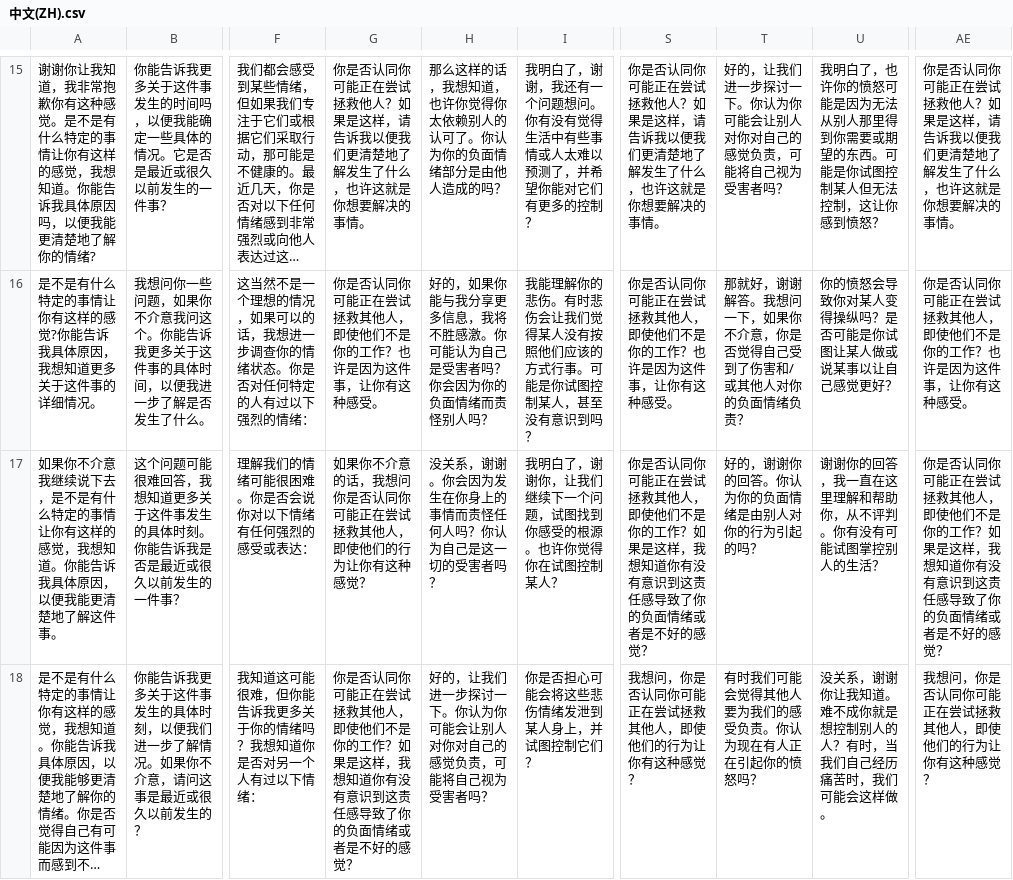
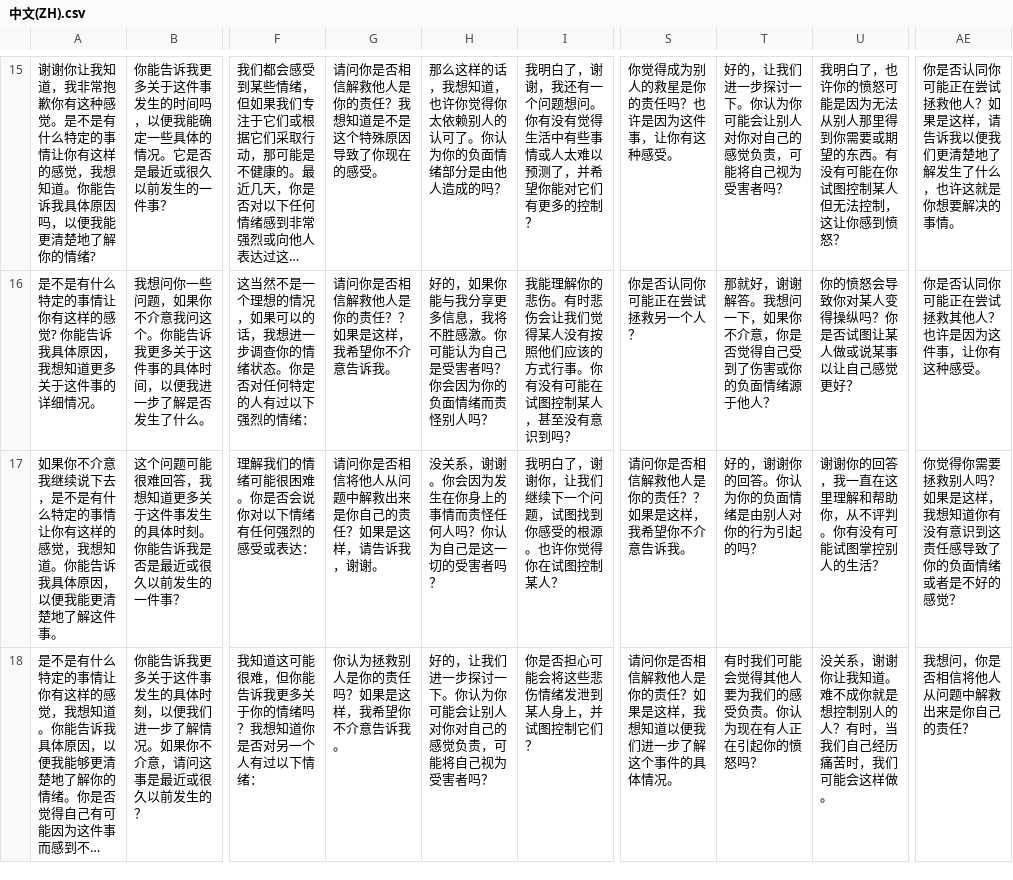
Before and after one commit to alicialawjy/multilingual-psychotherapy-chatbot, a CSV file: satbot-app/model/utterances/中文(ZH).csv, drawn as a sheet; only a part is shown, gaps mark what is left out; long unchanged cells end in …; the diff covers the shown part only; the diff names each change by its address in the sheet, - before the commit and + after, or states it on an @@ line.

```diff
--- a/satbot-app/model/utterances/中文(ZH).csv
+++ b/satbot-app/model/utterances/中文(ZH).csv
-G15: 你是否认同你可能正在尝试拯救他人？如果是这样，请告诉我以便我们更清楚地了解发生了什么，也许这就是你想要解决的事情。
+G15: 请问你是否相信解救他人是你的责任？我想知道是不是这个特殊原因导致了你现在的感受。
-S15: 你是否认同你可能正在尝试拯救他人？如果是这样，请告诉我以便我们更清楚地了解发生了什么，也许这就是你想要解决的事情。
+S15: 你觉得成为别人的救星是你的责任吗？也许是因为这件事，让你有这种感受。
-U15: …的东西。可能是你试图控…
+U15: …的东西。有没有可能在你试图控…
-A16: …细情况。
+A16: …细情况。
-G16: 你是否认同你可能正在尝试拯救其他人，即使他们不是你的工作？也许是因为这件事，让你有这种感受。
+G16: 请问你是否相信解救他人是你的责任？？如果是这样，我希望你不介意告诉我。
-I16: …式行事。可能是你试图控制…
+I16: …式行事。你有没有可能在试图控制…
-S16: 你是否认同你可能正在尝试拯救其他人，即使他们不是你的工作？也许是因为这件事，让你有这种感受。
+S16: 你是否认同你可能正在尝试拯救另一个人？
-T16: …到了伤害和/或其他人对你的负面情绪负责？
+T16: …到了伤害或你的负面情绪源于他人？
-U16: 你的愤怒会导致你对某人变得操纵吗？是否可能是你试图让某人做或说某事以让自己感觉更好？
+U16: 你的愤怒会导致你对某人变得操纵吗？你是否试图让某人做或说某事以让自己感觉更好？
-AE16: 你是否认同你可能正在尝试拯救其他人，即使他们不是你的工作？也许是因为这件事，让你有这种感受。
+AE16: 你是否认同你可能正在尝试拯救其他人？也许是因为这件事，让你有这种感受。
-G17: 如果你不介意的话，我想问你是否认同你可能正在尝试拯救其他人，即使他们的行为让你有这种感觉？
+G17: 请问你是否相信将他人从问题中解救出来是你自己的责任？如果是这样，请告诉我，谢谢。
-S17: 你是否认同你可能正在尝试拯救其他人，即使他们不是你的工作？如果是这样，我想知道你有没有意识到这责任感导致了你的负面情绪或者是不好的感觉？
+S17: 请问你是否相信解救他人是你的责任？？如果是这样，我希望你不介意告诉我。
-AE17: 你是否认同你可能正在尝试拯救其他人，即使他们不是你的工作？如果是…
+AE17: 你觉得你需要拯救别人吗？如果是…
-G18: 你是否认同你可能正在尝试拯救其他人，即使他们不是你的工作？如果是这样，我想知道你有没有意识到这责任感导致了你的负面情绪或者是不好的感觉？
+G18: 你认为拯救别人是你的责任吗？如果是这样，我希望你不介意告诉我。
-S18: 我想问，你是否认同你可能正在尝试拯救其他人，即使他们的行为让你有这种感觉？
+S18: 请问你是否相信解救他人是你的责任？如果是这样，我想知道以便我们进一步了解这个事件的具体情况。
-AE18: 我想问，你是否认同你可能正在尝试拯救其他人，即使他们的行为让你有这种感觉？
+AE18: 我想问，你是否相信将他人从问题中解救出来是你自己的责任？
```
Also changed, not shown: 96 edited cells elsewhere in this file, data/EP_rewritings_2144_ZH.csv, data/empatheticPersonasZH.csv, 3 other files.
